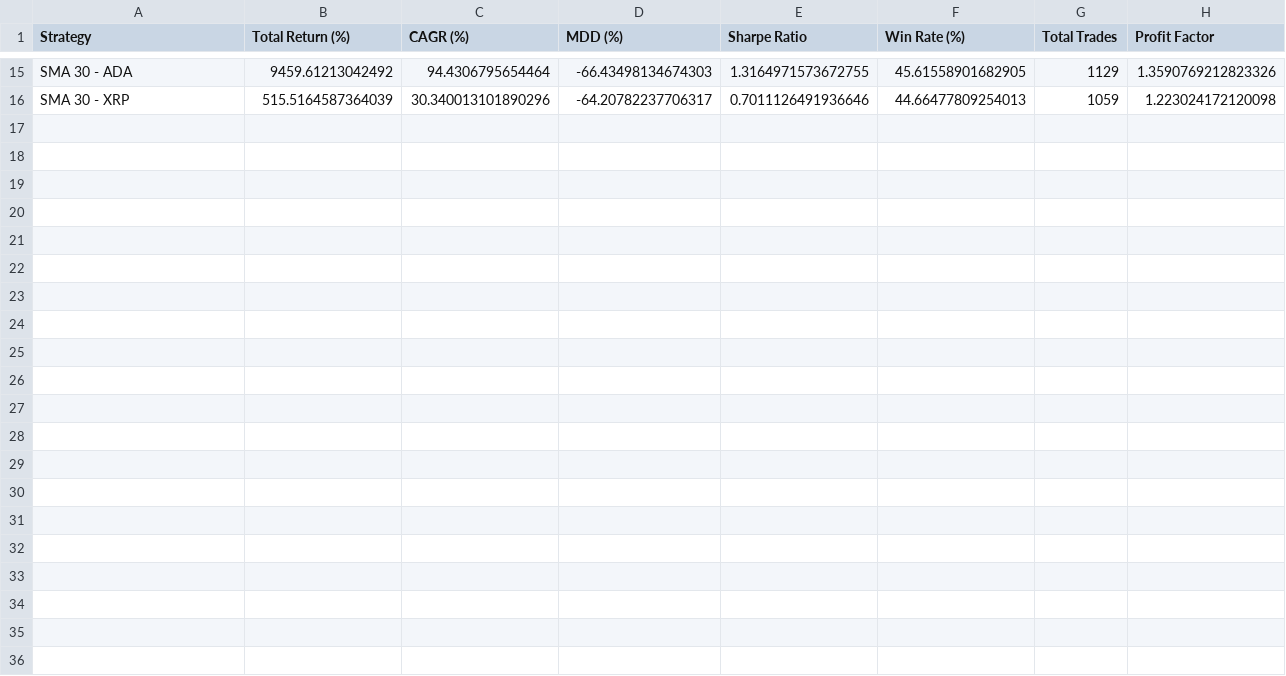
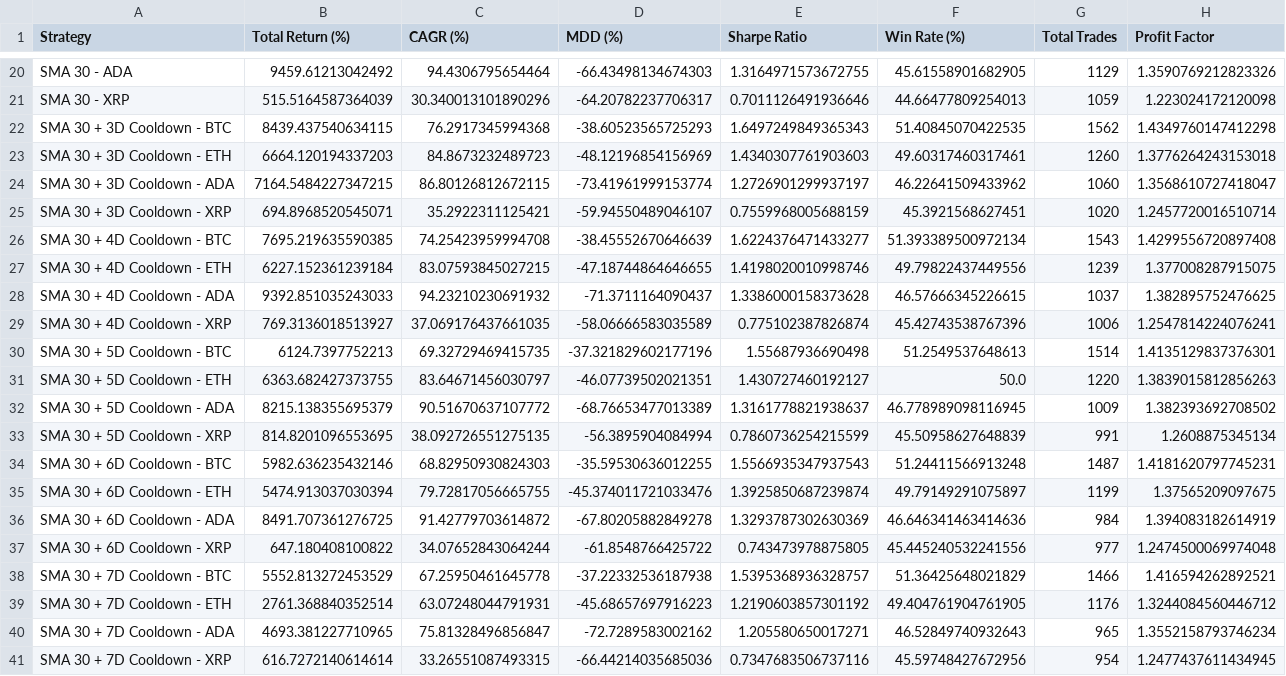
Before and after one commit to kibumparkk/backtest, a CSV file: crypto_portfolio_metrics_fixed.csv, drawn as a sheet; only a part is shown, gaps mark what is left out; the diff covers the shown part only.

```diff
--- a/crypto_portfolio_metrics_fixed.csv
+++ b/crypto_portfolio_metrics_fixed.csv
@@ -16 +21,21 @@ SMA 30 - ADA,9459.61213042492,94.4306795654464,-66.43498134674303,1.316497157367
 SMA 30 - XRP,515.5164587364039,30.340013101890296,-64.20782237706317,0.7011126491936646,44.66477809254013,1059,1.223024172120098
+SMA 30 + 3D Cooldown - BTC,8439.437540634115,76.2917345994368,-38.60523565725293,1.6497249849365343,51.40845070422535,1562,1.4349760147412298
+SMA 30 + 3D Cooldown - ETH,6664.120194337203,84.8673232489723,-48.12196854156969,1.4340307761903603,49.60317460317461,1260,1.3776264243153018
+SMA 30 + 3D Cooldown - ADA,7164.5484227347215,86.80126812672115,-73.41961999153774,1.2726901299937197,46.22641509433962,1060,1.3568610727418047
+SMA 30 + 3D Cooldown - XRP,694.8968520545071,35.2922311125421,-59.94550489046107,0.7559968005688159,45.3921568627451,1020,1.2457720016510714
+SMA 30 + 4D Cooldown - BTC,7695.219635590385,74.25423959994708,-38.45552670646639,1.6224376471433277,51.393389500972134,1543,1.4299556720897408
+SMA 30 + 4D Cooldown - ETH,6227.152361239184,83.07593845027215,-47.18744864646655,1.4198020010998746,49.79822437449556,1239,1.377008287915075
+SMA 30 + 4D Cooldown - ADA,9392.851035243033,94.23210230691932,-71.3711164090437,1.3386000158373628,46.57666345226615,1037,1.382895752476625
+SMA 30 + 4D Cooldown - XRP,769.3136018513927,37.069176437661035,-58.06666583035589,0.775102387826874,45.42743538767396,1006,1.2547814224076241
+SMA 30 + 5D Cooldown - BTC,6124.7397752213,69.32729469415735,-37.321829602177196,1.55687936690498,51.2549537648613,1514,1.4135129837376301
+SMA 30 + 5D Cooldown - ETH,6363.682427373755,83.64671456030797,-46.07739502021351,1.430727460192127,50.0,1220,1.3839015812856263
+SMA 30 + 5D Cooldown - ADA,8215.138355695379,90.51670637107772,-68.76653477013389,1.3161778821938637,46.778989098116945,1009,1.382393692708502
+SMA 30 + 5D Cooldown - XRP,814.8201096553695,38.092726551275135,-56.3895904084994,0.7860736254215599,45.50958627648839,991,1.2608875345134
+SMA 30 + 6D Cooldown - BTC,5982.636235432146,68.82950930824303,-35.59530636012255,1.5566935347937543,51.24411566913248,1487,1.4181620797745231
+SMA 30 + 6D Cooldown - ETH,5474.913037030394,79.72817056665755,-45.374011721033476,1.3925850687239874,49.79149291075897,1199,1.37565209097675
+SMA 30 + 6D Cooldown - ADA,8491.707361276725,91.42779703614872,-67.80205882849278,1.3293787302630369,46.646341463414636,984,1.394083182614919
+SMA 30 + 6D Cooldown - XRP,647.180408100822,34.07652843064244,-61.8548766425722,0.743473978875805,45.445240532241556,977,1.2474500069974048
+SMA 30 + 7D Cooldown - BTC,5552.813272453529,67.25950461645778,-37.22332536187938,1.5395368936328757,51.36425648021829,1466,1.416594262892521
+SMA 30 + 7D Cooldown - ETH,2761.368840352514,63.07248044791931,-45.68657697916223,1.2190603857301192,49.404761904761905,1176,1.3244084560446712
+SMA 30 + 7D Cooldown - ADA,4693.381227710965,75.81328496856847,-72.7289583002162,1.205580650017271,46.52849740932643,965,1.3552158793746234
+SMA 30 + 7D Cooldown - XRP,616.7272140614614,33.26551087493315,-66.44214035685036,0.7347683506737116,45.59748427672956,954,1.2477437611434945
```
Also changed, not shown: 5 added rows elsewhere in this file, 7 other files.
